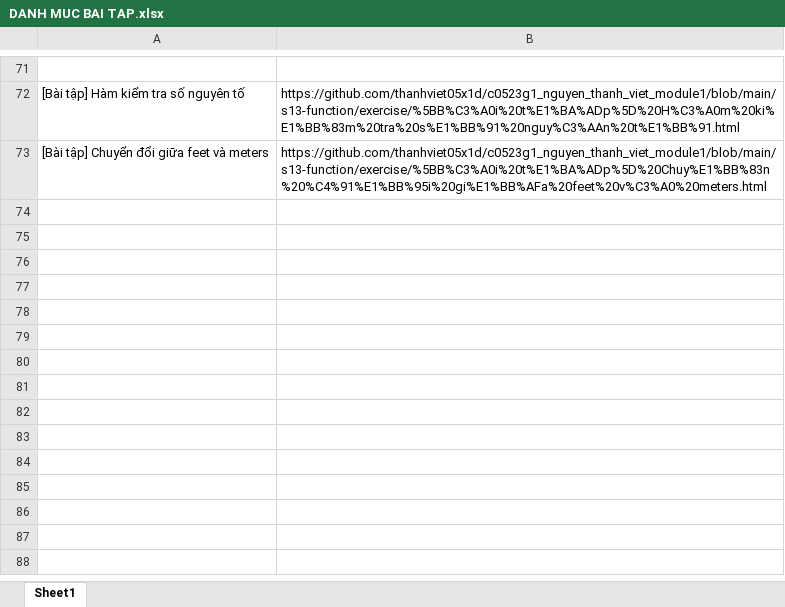
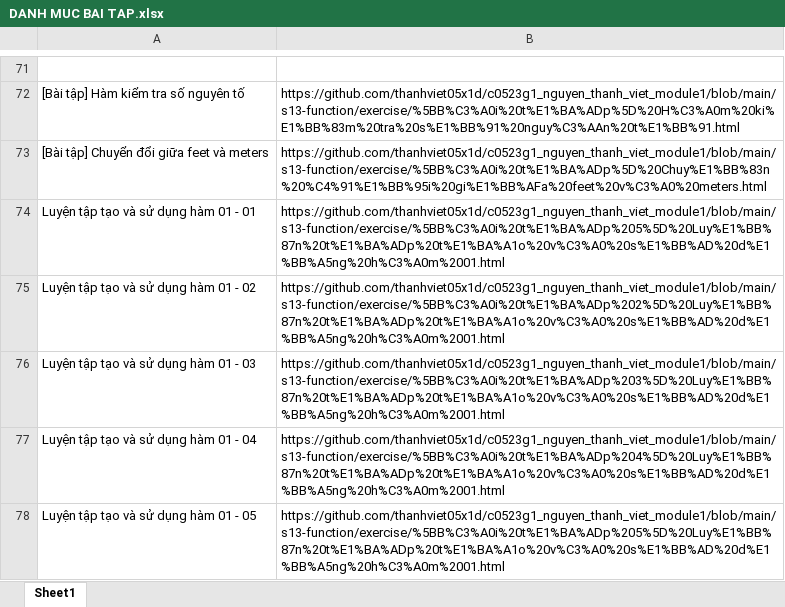
Before and after one commit to thanhviet05x1d/c0523g1_nguyen_thanh_viet_module1, an Excel workbook: DANH MUC BAI TAP.xlsx, sheet Sheet1, drawn as a sheet; only a part is shown, gaps mark what is left out; values as stored, in another font and other column widths than the file's, no borders; the diff names each change by its address in the sheet, - before the commit and + after, or states it on an @@ line.

```diff
--- a/DANH MUC BAI TAP.xlsx (sheet Sheet1)
+++ b/DANH MUC BAI TAP.xlsx (sheet Sheet1)
+row 74: Luyện tập tạo và sử dụng hàm 01 - 01 | https://github.com/thanhviet05x1d/c0523g1_nguyen_thanh_viet_module1/blob/main/s13-function/exercise/%5BB%C3%A0i%20t%E1%BA%ADp%205%5D%20Luy%E1%BB%87n%20t%E1%BA%ADp%20t%E1%BA%A1o%20v%C3%A0%20s%E1%BB%AD%20d%E1%BB%A5ng%20h%C3%A0m%2001.html
+row 75: Luyện tập tạo và sử dụng hàm 01 - 02 | https://github.com/thanhviet05x1d/c0523g1_nguyen_thanh_viet_module1/blob/main/s13-function/exercise/%5BB%C3%A0i%20t%E1%BA%ADp%202%5D%20Luy%E1%BB%87n%20t%E1%BA%ADp%20t%E1%BA%A1o%20v%C3%A0%20s%E1%BB%AD%20d%E1%BB%A5ng%20h%C3%A0m%2001.html
+row 76: Luyện tập tạo và sử dụng hàm 01 - 03 | https://github.com/thanhviet05x1d/c0523g1_nguyen_thanh_viet_module1/blob/main/s13-function/exercise/%5BB%C3%A0i%20t%E1%BA%ADp%203%5D%20Luy%E1%BB%87n%20t%E1%BA%ADp%20t%E1%BA%A1o%20v%C3%A0%20s%E1%BB%AD%20d%E1%BB%A5ng%20h%C3%A0m%2001.html
+row 77: Luyện tập tạo và sử dụng hàm 01 - 04 | https://github.com/thanhviet05x1d/c0523g1_nguyen_thanh_viet_module1/blob/main/s13-function/exercise/%5BB%C3%A0i%20t%E1%BA%ADp%204%5D%20Luy%E1%BB%87n%20t%E1%BA%ADp%20t%E1%BA%A1o%20v%C3%A0%20s%E1%BB%AD%20d%E1%BB%A5ng%20h%C3%A0m%2001.html
+row 78: Luyện tập tạo và sử dụng hàm 01 - 05 | https://github.com/thanhviet05x1d/c0523g1_nguyen_thanh_viet_module1/blob/main/s13-function/exercise/%5BB%C3%A0i%20t%E1%BA%ADp%205%5D%20Luy%E1%BB%87n%20t%E1%BA%ADp%20t%E1%BA%A1o%20v%C3%A0%20s%E1%BB%AD%20d%E1%BB%A5ng%20h%C3%A0m%2001.html
```
Also changed, not shown: 9 other files.
